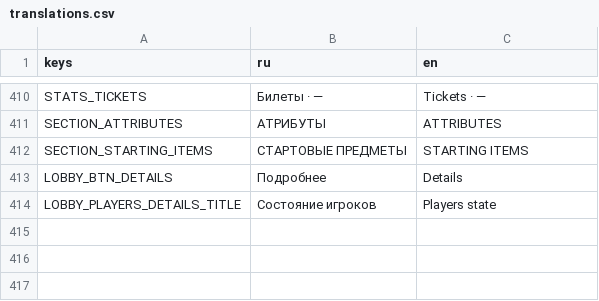
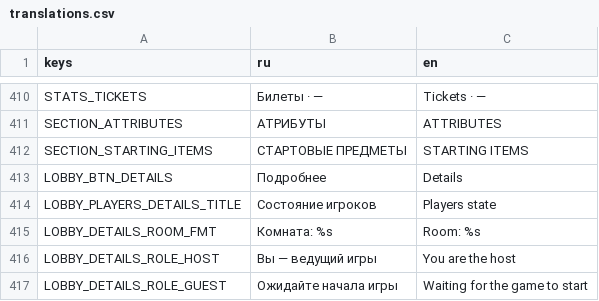
Before and after one commit to fatuk/dark-omens-godot, a CSV file: assets/i18n/translations.csv, drawn as a sheet; only a part is shown, gaps mark what is left out; the diff names each change by its address in the sheet, - before the commit and + after, or states it on an @@ line.

```diff
--- a/assets/i18n/translations.csv
+++ b/assets/i18n/translations.csv
+row 415: LOBBY_DETAILS_ROOM_FMT | Комната: %s | Room: %s
+row 416: LOBBY_DETAILS_ROLE_HOST | Вы — ведущий игры | You are the host
+row 417: LOBBY_DETAILS_ROLE_GUEST | Ожидайте начала игры | Waiting for the game to start
```
Also changed, not shown: 34 other files.
